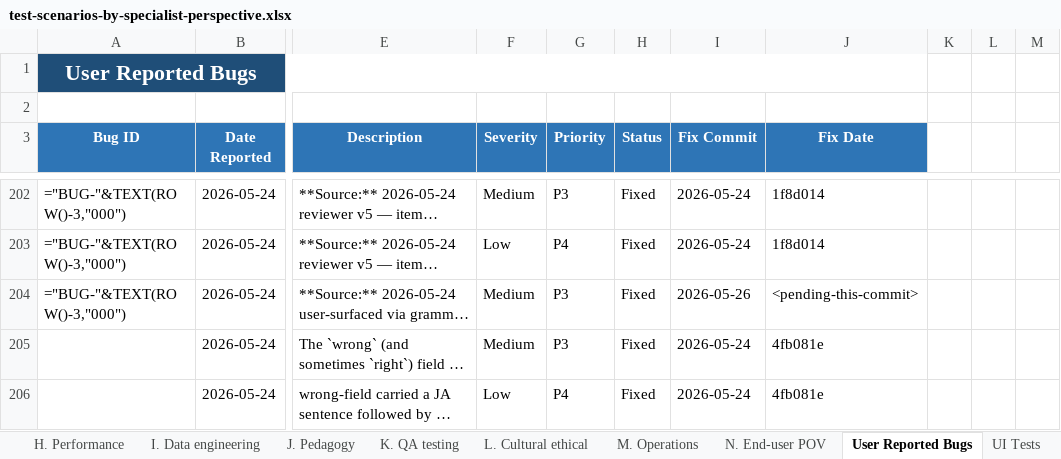
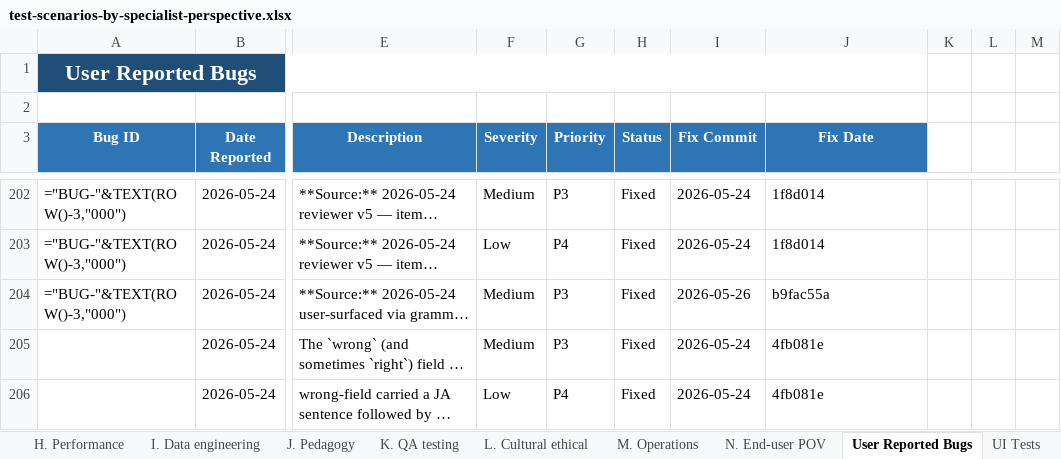
Before and after one commit to gauravaccentureproducts/JLPTSuccess, an Excel workbook: N5/specifications/test-scenarios-by-specialist-perspective.xlsx, sheet User Reported Bugs, drawn as a sheet; only a part is shown, gaps mark what is left out; long unchanged cells end in …; values as stored, in another font and other column widths than the file's, no borders; formulas without a stored value are shown as written; conditional formats not drawn; the diff names each change by its address in the sheet, - before the commit and + after, or states it on an @@ line.

```diff
--- a/N5/specifications/test-scenarios-by-specialist-perspective.xlsx (sheet User Reported Bugs)
+++ b/N5/specifications/test-scenarios-by-specialist-perspective.xlsx (sheet User Reported Bugs)
-J204 (Fix Date): <pending-this-commit>
+J204 (Fix Date): b9fac55a
```
